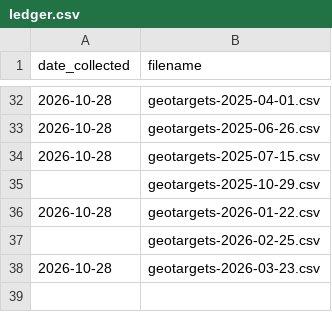
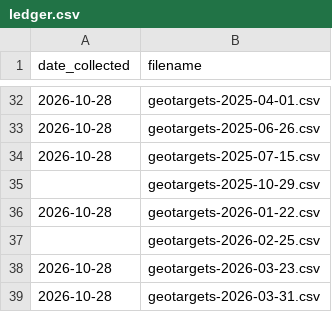
Before and after one commit to gitronald/WebSearcher, a CSV file: data/locations/ledger.csv, drawn as a sheet; only a part is shown, gaps mark what is left out.

Commit message:
update locations: geotargets-2026-03-31

```diff
--- a/data/locations/ledger.csv
+++ b/data/locations/ledger.csv
@@ -38 +38,2 @@ date_collected,filename
 2026-10-28,geotargets-2026-03-23.csv
+2026-10-28,geotargets-2026-03-31.csv
```
Also changed, not shown: 1 other file.
